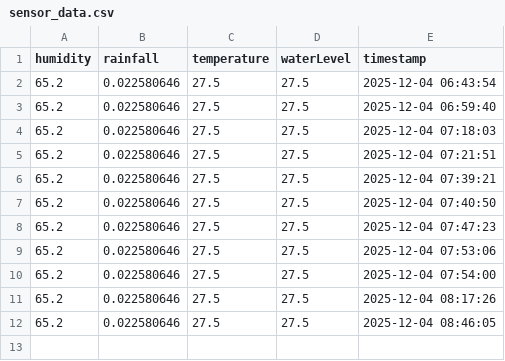
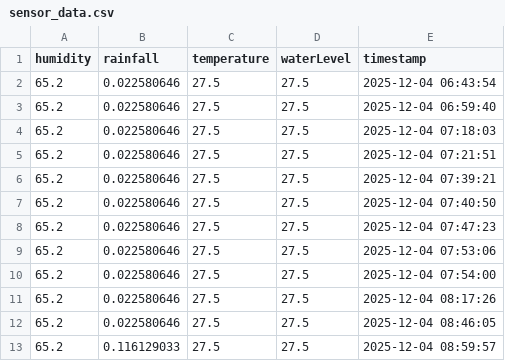
Before and after one commit to pasoncheam/IntegratedDesignProject, a CSV file: public/sensor_data.csv, drawn as a sheet.

```diff
--- a/public/sensor_data.csv
+++ b/public/sensor_data.csv
@@ -12 +12,2 @@ humidity,rainfall,temperature,waterLevel,timestamp
 65.2,0.022580646,27.5,27.5,2025-12-04 08:46:05
+65.2,0.116129033,27.5,27.5,2025-12-04 08:59:57
```
